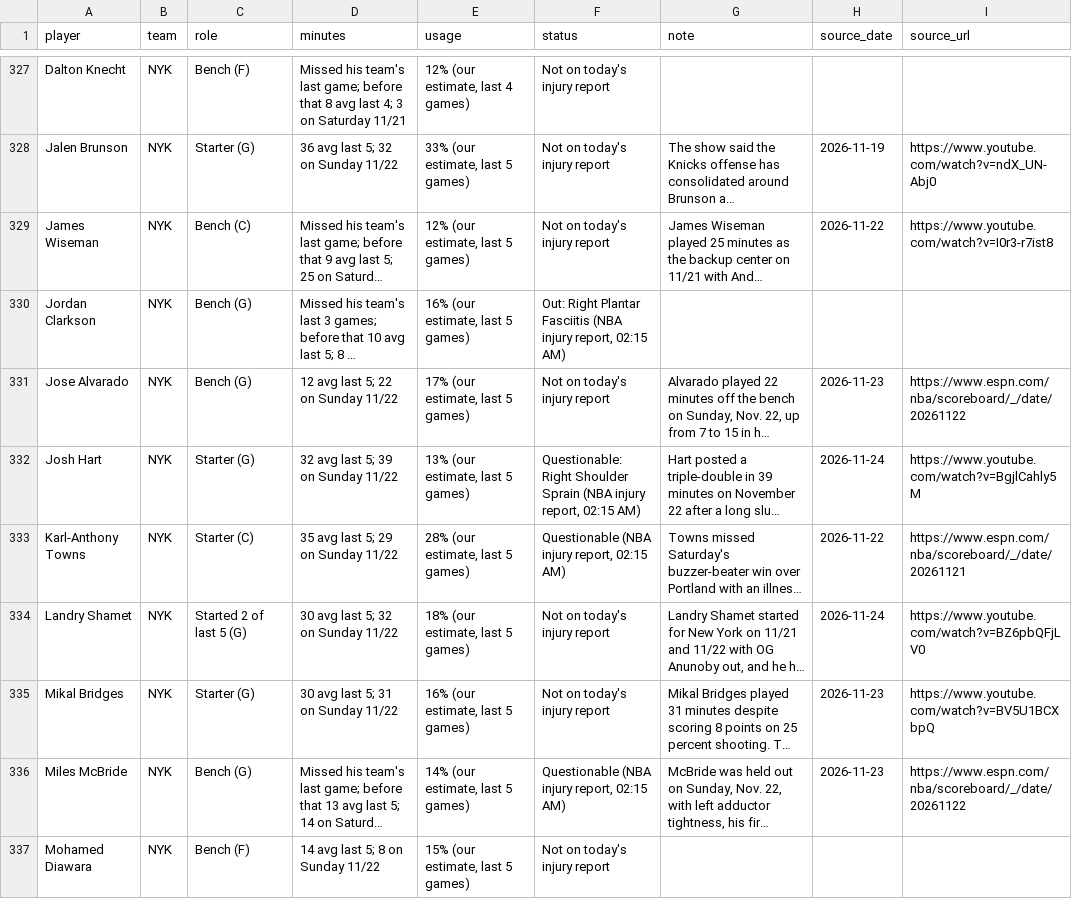
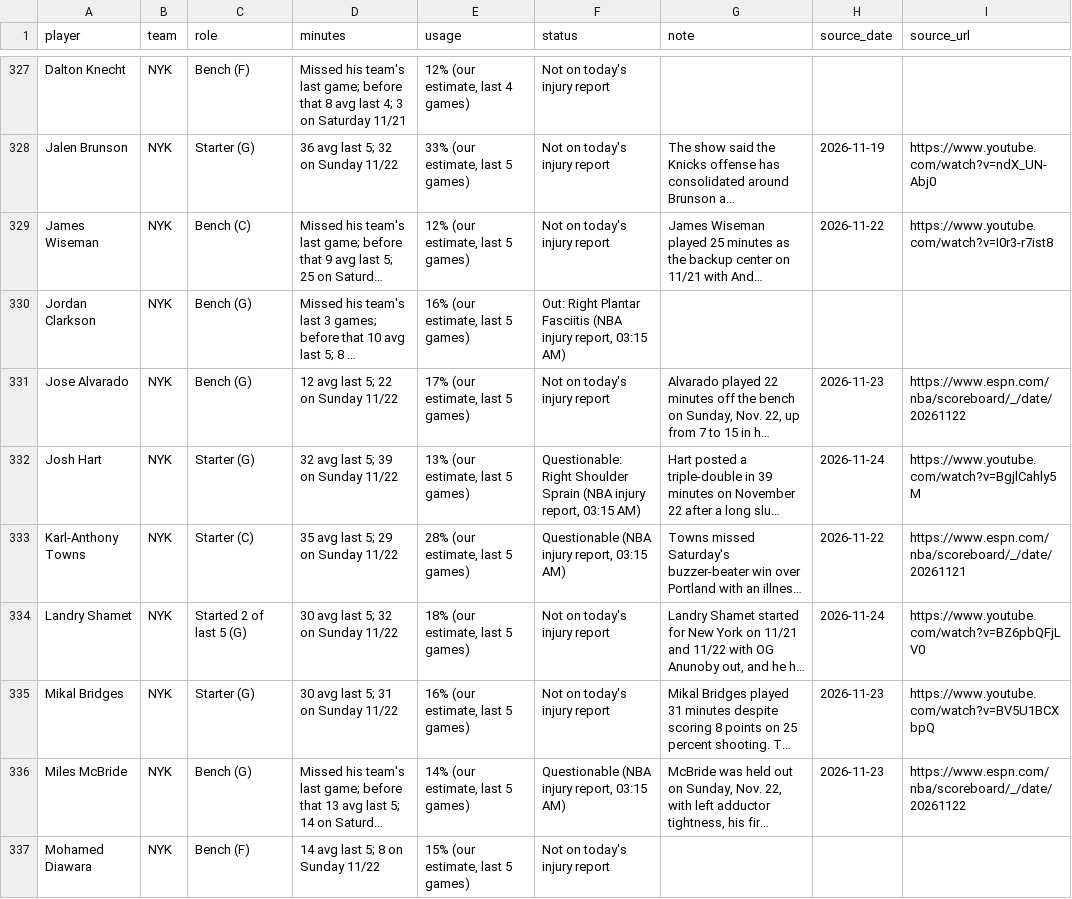
Before and after one commit to nascardataguy2/nba-2026-27, a CSV file: data/players.csv, drawn as a sheet; only a part is shown, gaps mark what is left out; long unchanged cells end in …; the diff covers the shown part only; the diff names each change by its address in the sheet, - before the commit and + after, or states it on an @@ line.

```diff
--- a/data/players.csv
+++ b/data/players.csv
-F330 (status): …injury report, 02:15 AM)
+F330 (status): …injury report, 03:15 AM)
-F332 (status): …injury report, 02:15 AM)
+F332 (status): …injury report, 03:15 AM)
-F333 (status): Questionable (NBA injury report, 02:15 AM)
+F333 (status): Questionable (NBA injury report, 03:15 AM)
-F336 (status): Questionable (NBA injury report, 02:15 AM)
+F336 (status): Questionable (NBA injury report, 03:15 AM)
```
Also changed, not shown: 59 edited cells elsewhere in this file, data/injuries.csv, 7 other files.
